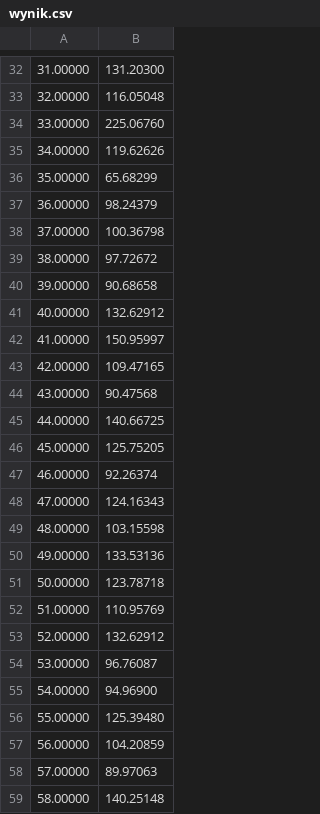
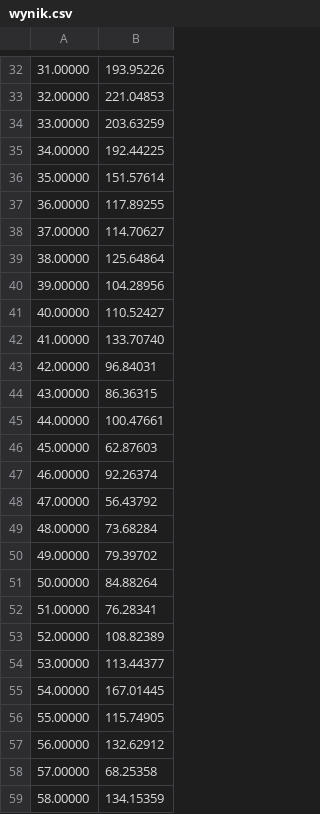
Before and after one commit to mtsulek/PK, a CSV file: modelowanieKomputerowe/zajecia10/wynik.csv, drawn as a sheet; only a part is shown, gaps mark what is left out; the diff covers the shown part only.

```diff
--- a/modelowanieKomputerowe/zajecia10/wynik.csv
+++ b/modelowanieKomputerowe/zajecia10/wynik.csv
@@ -32,28 +32,28 @@
-31.00000	131.20300
-32.00000	116.05048
-33.00000	225.06760
-34.00000	119.62626
-35.00000	65.68299
-36.00000	98.24379
-37.00000	100.36798
-38.00000	97.72672
-39.00000	90.68658
-40.00000	132.62912
-41.00000	150.95997
-42.00000	109.47165
-43.00000	90.47568
-44.00000	140.66725
-45.00000	125.75205
+31.00000	193.95226
+32.00000	221.04853
+33.00000	203.63259
+34.00000	192.44225
+35.00000	151.57614
+36.00000	117.89255
+37.00000	114.70627
+38.00000	125.64864
+39.00000	104.28956
+40.00000	110.52427
+41.00000	133.70740
+42.00000	96.84031
+43.00000	86.36315
+44.00000	100.47661
+45.00000	62.87603
 46.00000	92.26374
-47.00000	124.16343
-48.00000	103.15598
-49.00000	133.53136
-50.00000	123.78718
-51.00000	110.95769
-52.00000	132.62912
-53.00000	96.76087
-54.00000	94.96900
-55.00000	125.39480
-56.00000	104.20859
-57.00000	89.97063
-58.00000	140.25148
+47.00000	56.43792
+48.00000	73.68284
+49.00000	79.39702
+50.00000	84.88264
+51.00000	76.28341
+52.00000	108.82389
+53.00000	113.44377
+54.00000	167.01445
+55.00000	115.74905
+56.00000	132.62912
+57.00000	68.25358
+58.00000	134.15359
```
Also changed, not shown: 66 edited cells elsewhere in this file, 25 other files.
